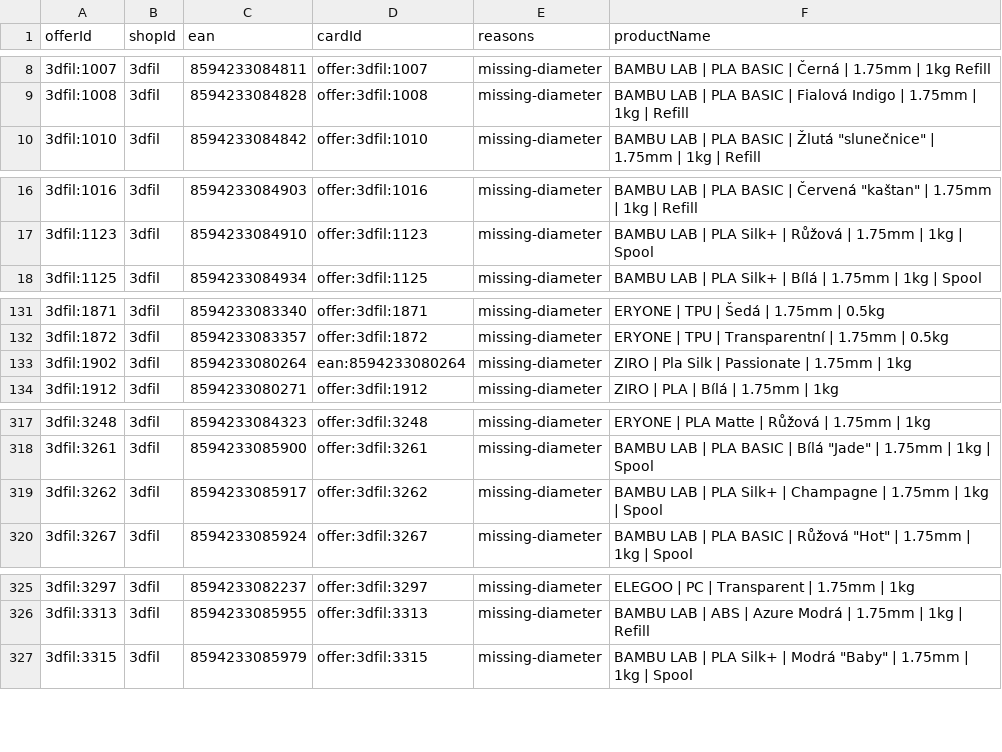
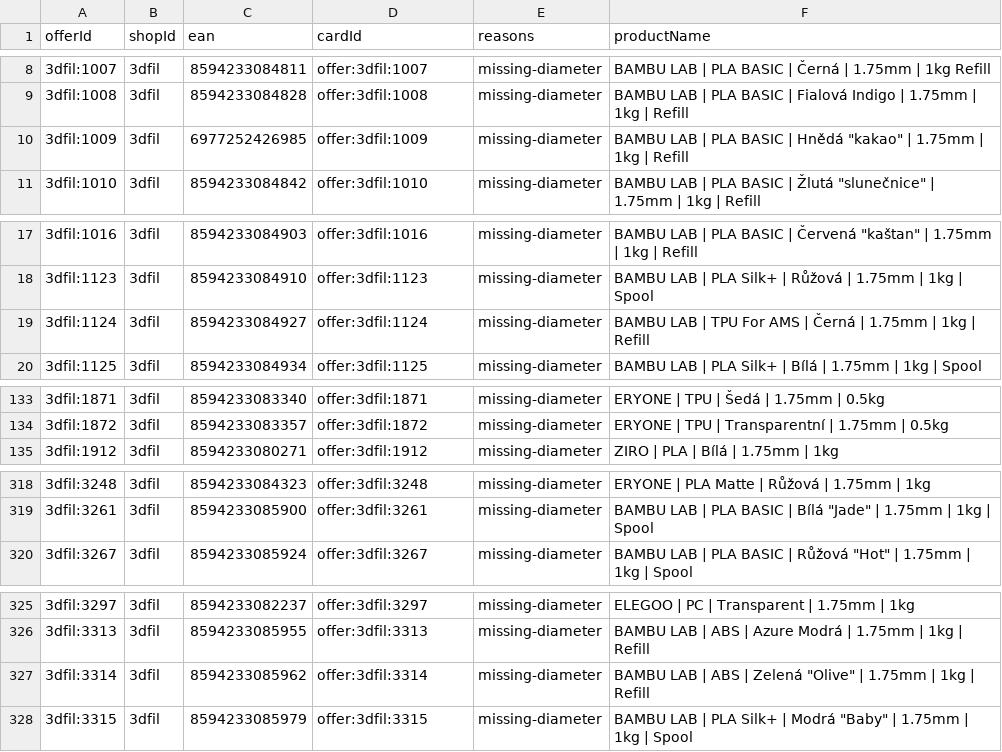
Before and after one commit to prochazkao-cmyk/prvnivrstva.cz, a CSV file: src/data/filament-normalization/review.csv, drawn as a sheet; only a part is shown, gaps mark what is left out; removed rows and columns are numbered as before the commit, all else as after; the diff covers the shown part only; the diff names each change by its address in the sheet, - before the commit and + after, or states it on an @@ line.

```diff
--- a/src/data/filament-normalization/review.csv
+++ b/src/data/filament-normalization/review.csv
+row 10: 3dfil:1009 | 3dfil | 6977252426985 | offer:3dfil:1009 | missing-diameter | BAMBU LAB | PLA BASIC | Hnědá "kakao" | 1.75mm | 1kg | Refill
+row 19: 3dfil:1124 | 3dfil | 8594233084927 | offer:3dfil:1124 | missing-diameter | BAMBU LAB | TPU For AMS | Černá | 1.75mm | 1kg | Refill
-row 133: 3dfil:1902 | 3dfil | 8594233080264 | ean:8594233080264 | missing-diameter | ZIRO | Pla Silk | Passionate | 1.75mm | 1kg
-row 319: 3dfil:3262 | 3dfil | 8594233085917 | offer:3dfil:3262 | missing-diameter | BAMBU LAB | PLA Silk+ | Champagne | 1.75mm | 1kg | Spool
+row 327: 3dfil:3314 | 3dfil | 8594233085962 | offer:3dfil:3314 | missing-diameter | BAMBU LAB | ABS | Zelená "Olive" | 1.75mm | 1kg | Refill
```
Also changed, not shown: 2 added rows and 4 removed rows elsewhere in this file, 6 other files.
